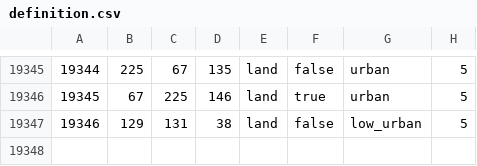
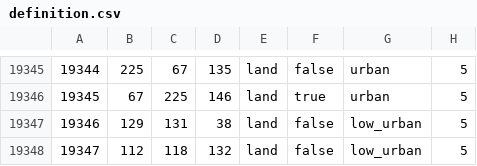
Before and after one commit to HerderDg/thelastdaysofpoland, a CSV file: map/definition.csv, drawn as a sheet; only a part is shown, gaps mark what is left out.

```diff
--- a/map/definition.csv
+++ b/map/definition.csv
@@ -19347 +19347,2 @@
 19346;129;131;38;land;false;low_urban;5
+19347;112;118;132;land;false;low_urban;5
```
Also changed, not shown: 5 other files.
